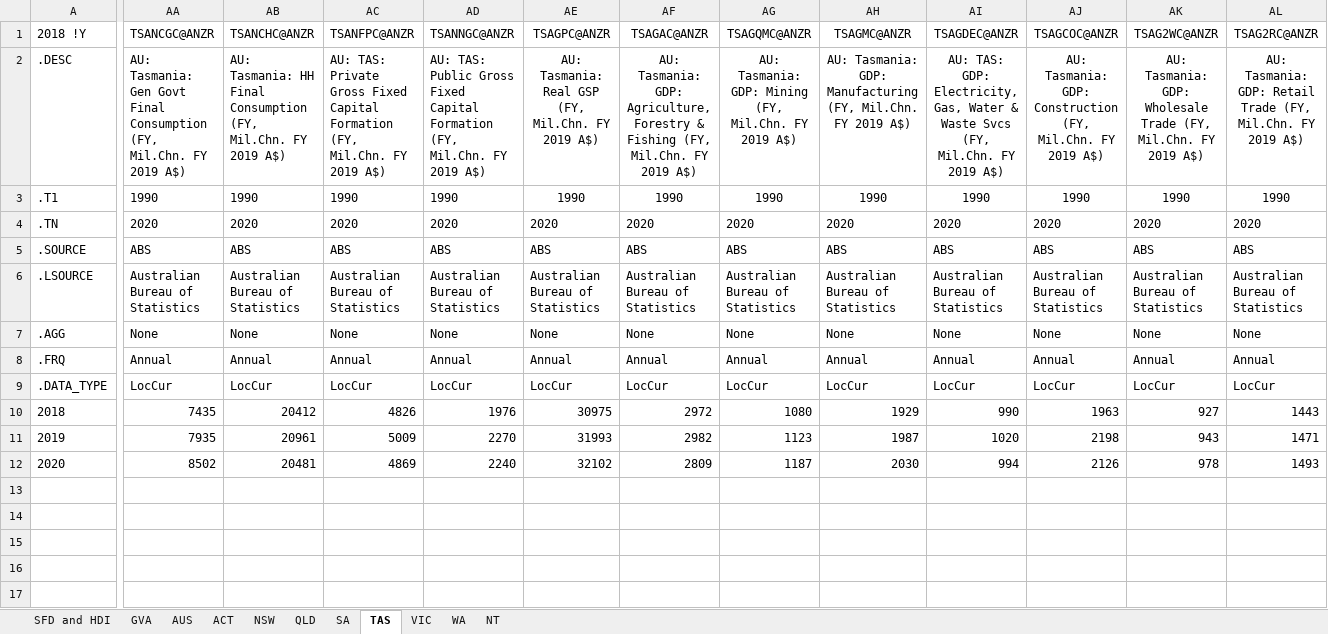
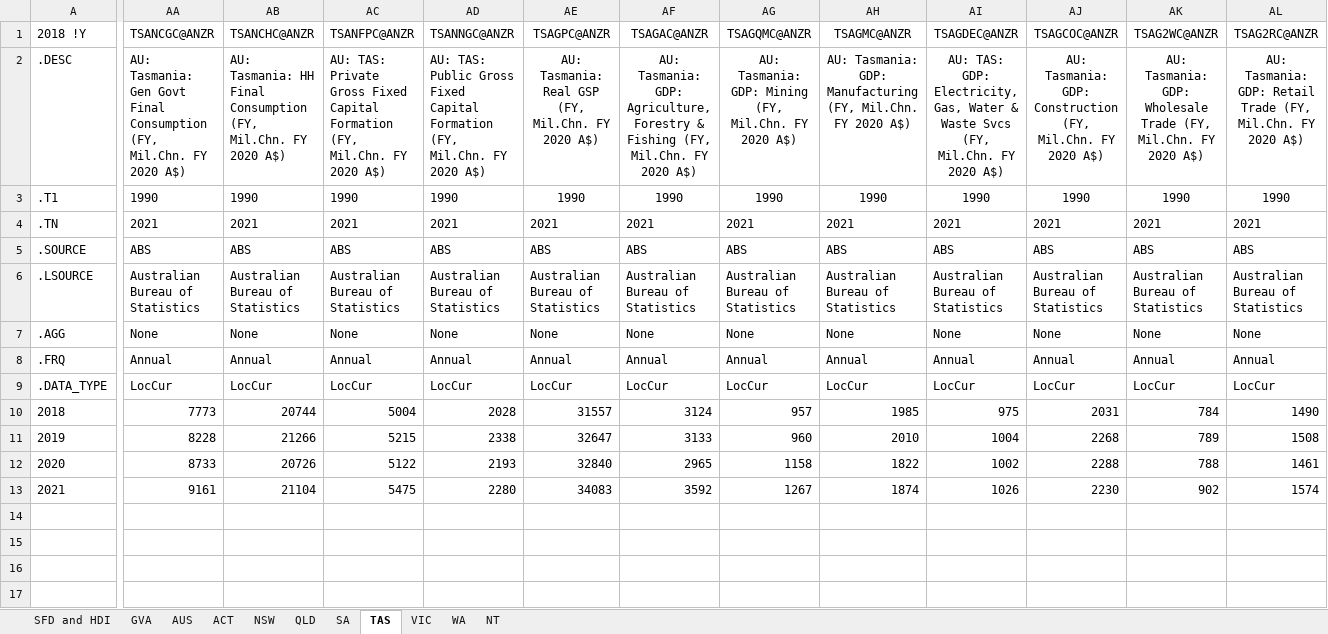
Before and after one commit to daniel-crook/scenario_dashboard, an Excel workbook: data processing/Input Files/Rebasing_Example.xlsx, sheet TAS, drawn as a sheet; only a part is shown, gaps mark what is left out; values as stored, in another font and other column widths than the file's, no borders; removed rows and columns are numbered as before the commit, all else as after; rows hold the shown columns only; the diff covers the shown part only; the diff names each change by its address in the sheet, - before the commit and + after, or states it on an @@ line.

```diff
--- a/data processing/Input Files/Rebasing_Example.xlsx (sheet TAS)
+++ b/data processing/Input Files/Rebasing_Example.xlsx (sheet TAS)
-AA2: …Mil.Chn. FY 2019 A$)
+AA2: …Mil.Chn. FY 2020 A$)
-AB2: …Mil.Chn. FY 2019 A$)
+AB2: …Mil.Chn. FY 2020 A$)
-AC2: …Mil.Chn. FY 2019 A$)
+AC2: …Mil.Chn. FY 2020 A$)
-AD2: …Mil.Chn. FY 2019 A$)
+AD2: …Mil.Chn. FY 2020 A$)
-AE2: …Mil.Chn. FY 2019 A$)
+AE2: …Mil.Chn. FY 2020 A$)
-AF2: …Mil.Chn. FY 2019 A$)
+AF2: …Mil.Chn. FY 2020 A$)
-AG2: …Mil.Chn. FY 2019 A$)
+AG2: …Mil.Chn. FY 2020 A$)
-AH2: …Mil.Chn. FY 2019 A$)
+AH2: …Mil.Chn. FY 2020 A$)
-AI2: …Mil.Chn. FY 2019 A$)
+AI2: …Mil.Chn. FY 2020 A$)
-AJ2: …Mil.Chn. FY 2019 A$)
+AJ2: …Mil.Chn. FY 2020 A$)
-AK2: …Mil.Chn. FY 2019 A$)
+AK2: …Mil.Chn. FY 2020 A$)
-AL2: …Mil.Chn. FY 2019 A$)
+AL2: …Mil.Chn. FY 2020 A$)
-row 4: .TN | 2020 | 2020 | 2020 | 2020 | 2020 | 2020 | 2020 | 2020 | 2020 | 2020 | 2020 | 2020
+row 4: .TN | 2021 | 2021 | 2021 | 2021 | 2021 | 2021 | 2021 | 2021 | 2021 | 2021 | 2021 | 2021
-row 10: 2018 | 7435 | 20412 | 4826 | 1976 | 30975 | 2972 | 1080 | 1929 | 990 | 1963 | 927 | 1443
-row 11: 2019 | 7935 | 20961 | 5009 | 2270 | 31993 | 2982 | 1123 | 1987 | 1020 | 2198 | 943 | 1471
+row 10: 2018 | 7773 | 20744 | 5004 | 2028 | 31557 | 3124 | 957 | 1985 | 975 | 2031 | 784 | 1490
+row 11: 2019 | 8228 | 21266 | 5215 | 2338 | 32647 | 3133 | 960 | 2010 | 1004 | 2268 | 789 | 1508
+row 12: 2020 | 8733 | 20726 | 5122 | 2193 | 32840 | 2965 | 1158 | 1822 | 1002 | 2288 | 788 | 1461
+row 13: 2021 | 9161 | 21104 | 5475 | 2280 | 34083 | 3592 | 1267 | 1874 | 1026 | 2230 | 902 | 1574
-row 14: 2020 | 8502 | 20481 | 4869 | 2240 | 32102 | 2809 | 1187 | 2030 | 994 | 2126 | 978 | 1493
+row 14: (empty)
-row 15: (empty)
+row 17: (empty)
```
Also changed, not shown: 12 edited cells elsewhere in this sheet, sheet WA, sheet QLD, sheet VIC, sheet NSW, sheet AUS, sheet SA, 4 more sheets, formulas that keep their value, data processing/Input Files/Metadata_File.xlsx, data processing/Input Files/RebasingCoefficients.xlsx, 4 other files.
